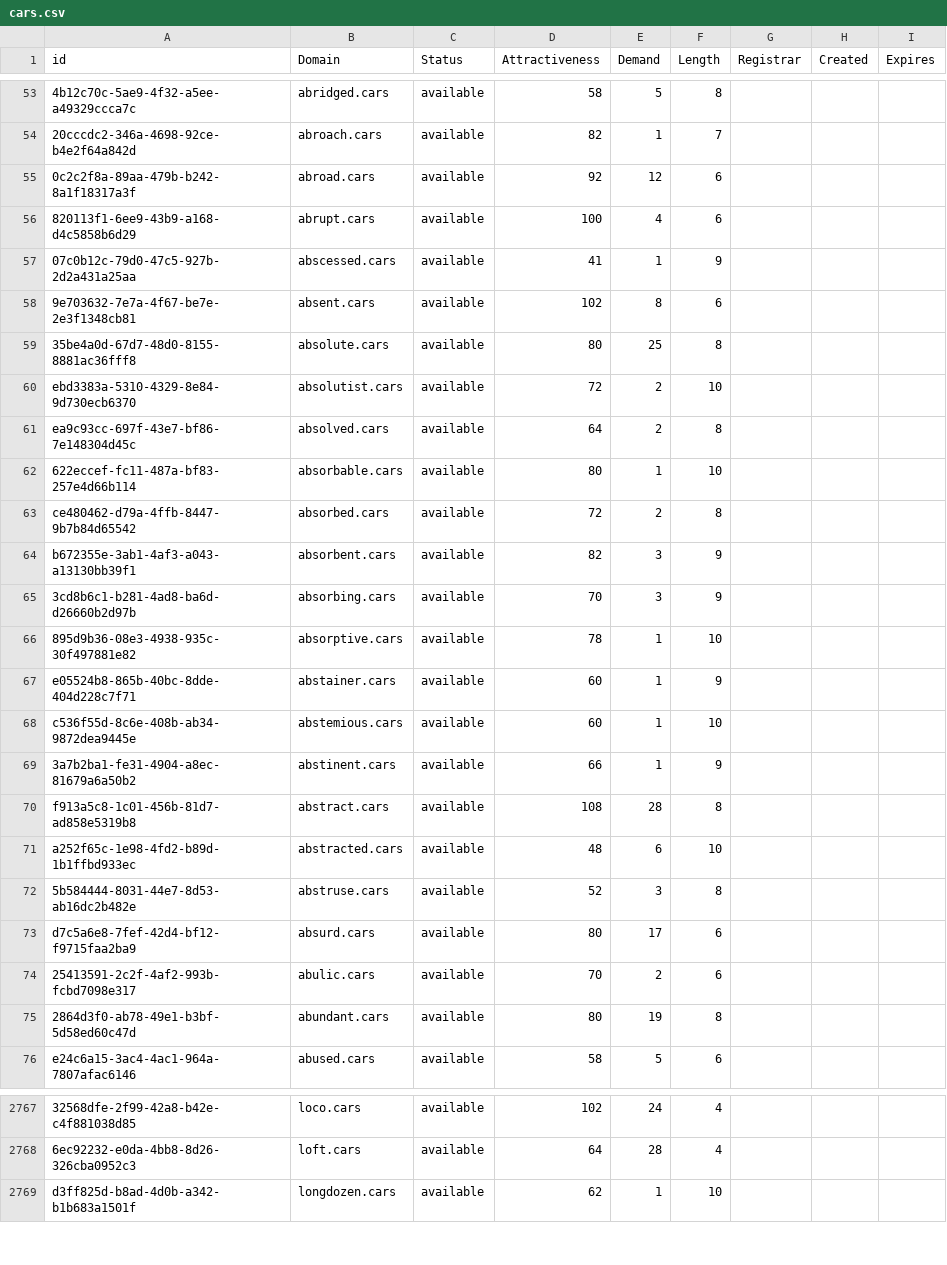
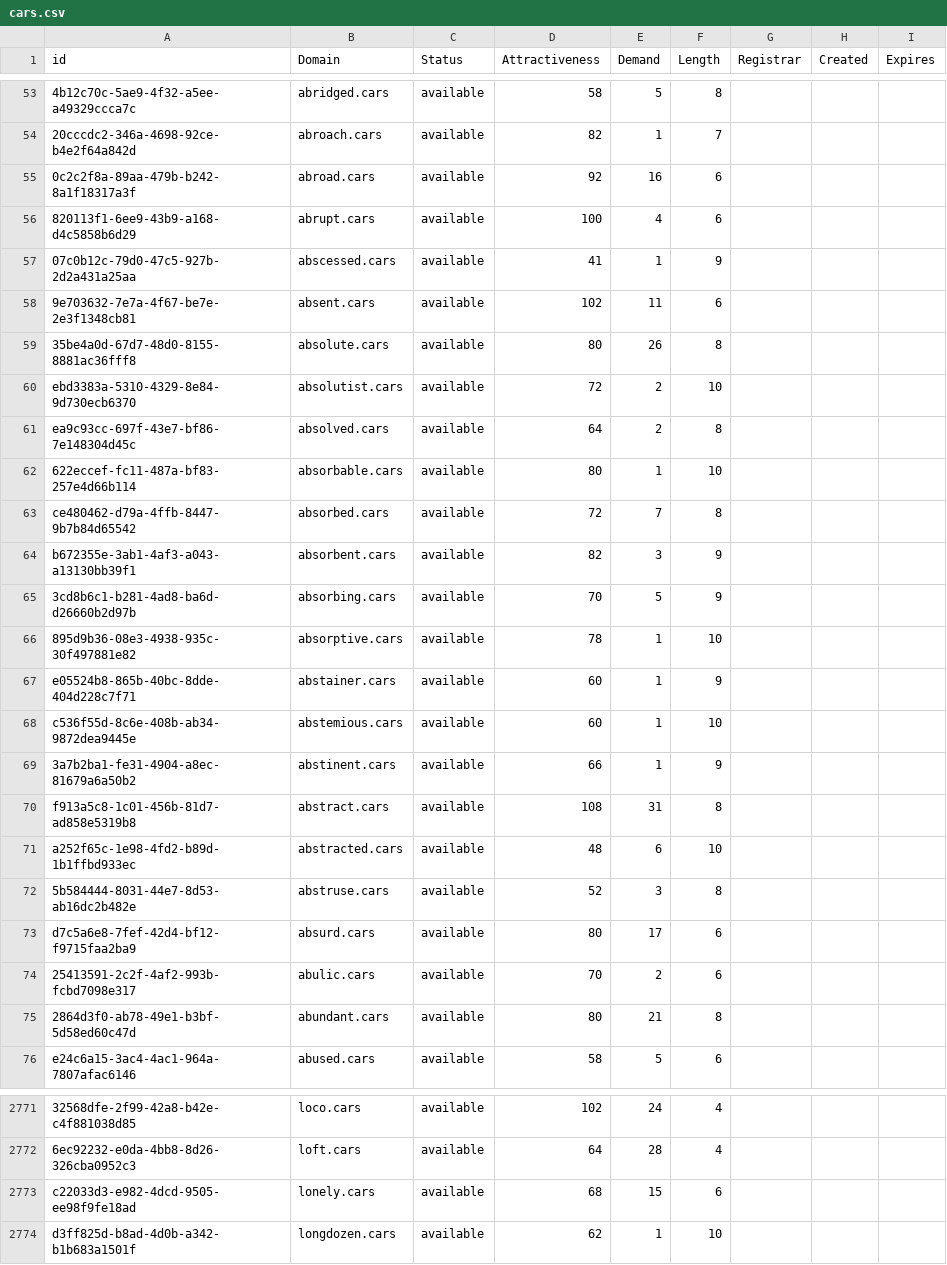
Before and after one commit to UniqueDomains/cars-oneword-domains, a CSV file: cars.csv, drawn as a sheet; only a part is shown, gaps mark what is left out; the diff covers the shown part only; the diff names each change by its address in the sheet, - before the commit and + after, or states it on an @@ line.

```diff
--- a/cars.csv
+++ b/cars.csv
-E55 (Demand): 12
+E55 (Demand): 16
-E58 (Demand): 8
+E58 (Demand): 11
-E59 (Demand): 25
+E59 (Demand): 26
-E63 (Demand): 2
+E63 (Demand): 7
-E65 (Demand): 3
+E65 (Demand): 5
-E70 (Demand): 28
+E70 (Demand): 31
-E75 (Demand): 19
+E75 (Demand): 21
+row 2773: c22033d3-e982-4dcd-9505-ee98f9fe18ad | lonely.cars | available | 68 | 15 | 6
```
Also changed, not shown: 24 added rows and 24 edited cells elsewhere in this file, 2 other files.
